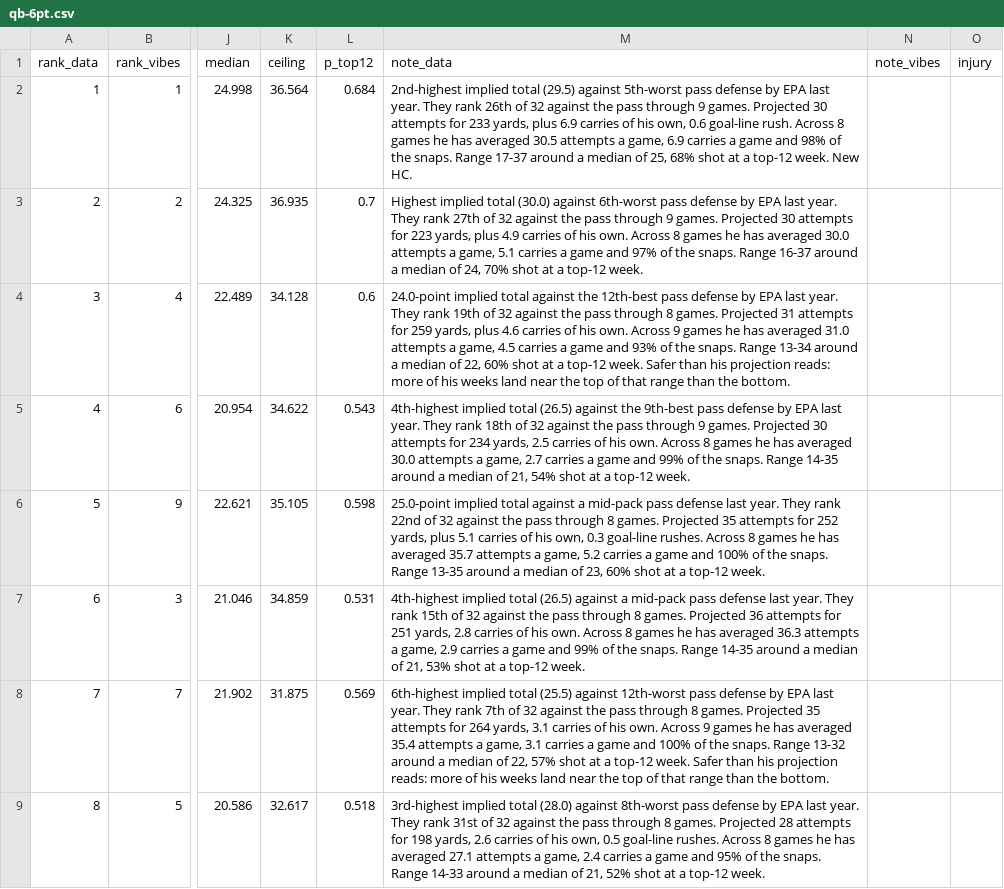
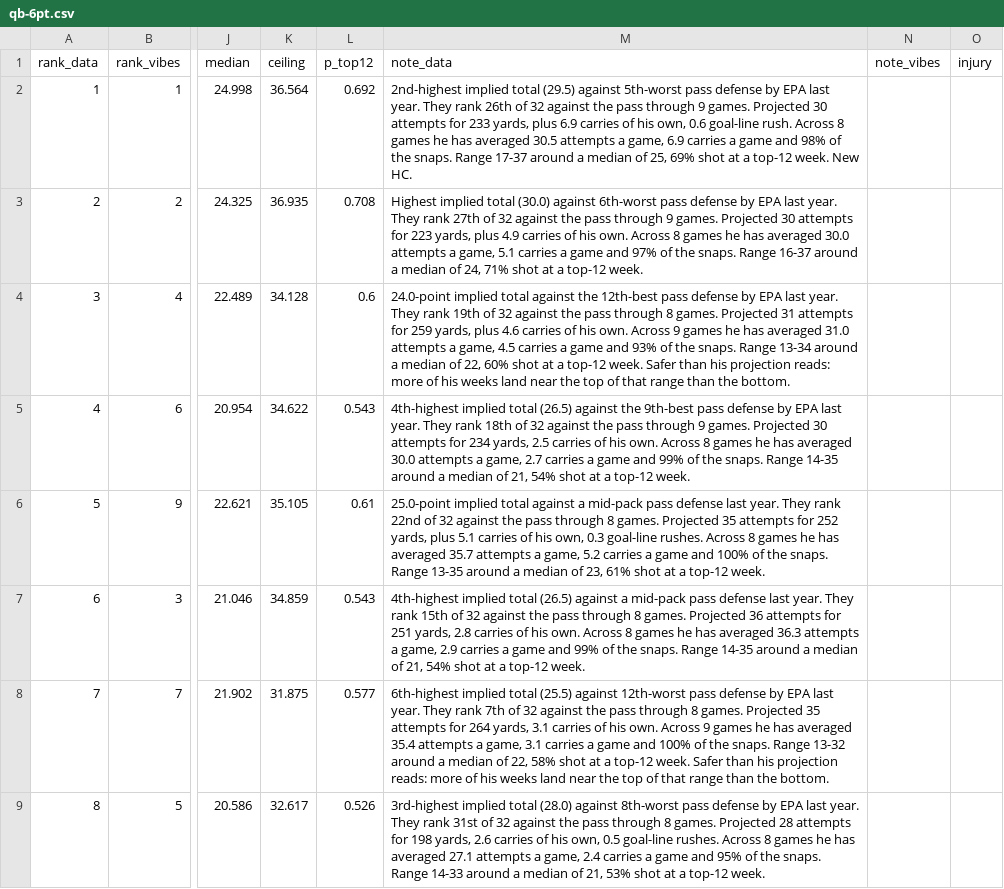
Before and after one commit to maditphillips/The-Delta-Duo, a CSV file: data/weekly/2026/week-10/qb-6pt.csv, drawn as a sheet; only a part is shown, gaps mark what is left out; the diff covers the shown part only; the diff names each change by its address in the sheet, - before the commit and + after, or states it on an @@ line.

```diff
--- a/data/weekly/2026/week-10/qb-6pt.csv
+++ b/data/weekly/2026/week-10/qb-6pt.csv
-L2 (p_top12): 0.684
+L2 (p_top12): 0.692
-M2 (note_data): …of 25, 68% shot at…
+M2 (note_data): …of 25, 69% shot at…
-L3 (p_top12): 0.7
+L3 (p_top12): 0.708
-M3 (note_data): …of 24, 70% shot at…
+M3 (note_data): …of 24, 71% shot at…
-L6 (p_top12): 0.598
+L6 (p_top12): 0.61
-M6 (note_data): …of 23, 60% shot at…
+M6 (note_data): …of 23, 61% shot at…
-L7 (p_top12): 0.531
+L7 (p_top12): 0.543
-M7 (note_data): …of 21, 53% shot at…
+M7 (note_data): …of 21, 54% shot at…
-L8 (p_top12): 0.569
+L8 (p_top12): 0.577
-M8 (note_data): …of 22, 57% shot at…
+M8 (note_data): …of 22, 58% shot at…
-L9 (p_top12): 0.518
+L9 (p_top12): 0.526
-M9 (note_data): …of 21, 52% shot at…
+M9 (note_data): …of 21, 53% shot at…
```
Also changed, not shown: 1 added row, 1 removed row and 48 edited cells elsewhere in this file, data/weekly/2026/week-10/qb-4pt.csv, data/weekly/2026/week-10/rb-half.csv, 6 other files.
